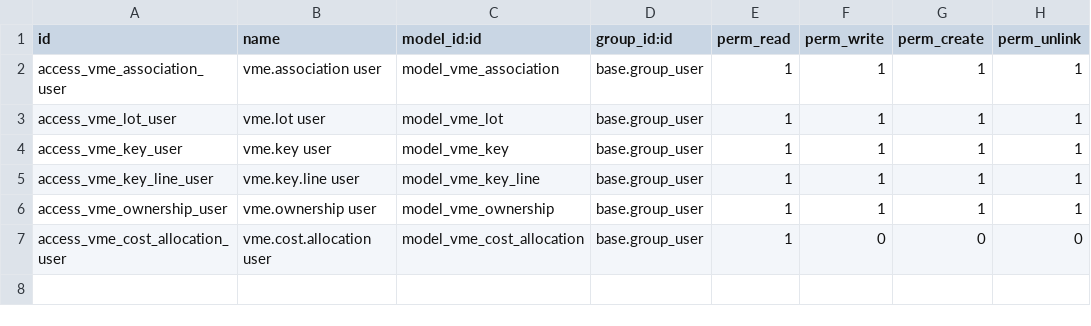
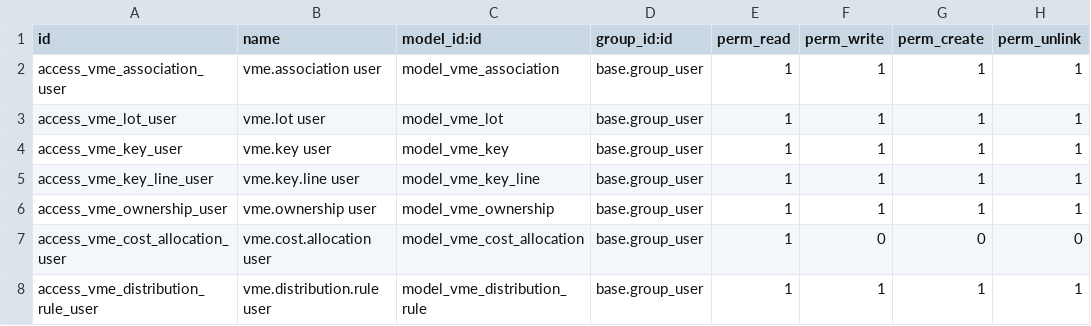
Before and after one commit to cmaixen/VME-Odoo-Prototype, a CSV file: addons/vme_belgie/security/ir.model.access.csv, drawn as a sheet; the diff names each change by its address in the sheet, - before the commit and + after, or states it on an @@ line.

```diff
--- a/addons/vme_belgie/security/ir.model.access.csv
+++ b/addons/vme_belgie/security/ir.model.access.csv
+row 8: access_vme_distribution_rule_user | vme.distribution.rule user | model_vme_distribution_rule | base.group_user | 1 | 1 | 1 | 1
```
Also changed, not shown: 15 other files.
